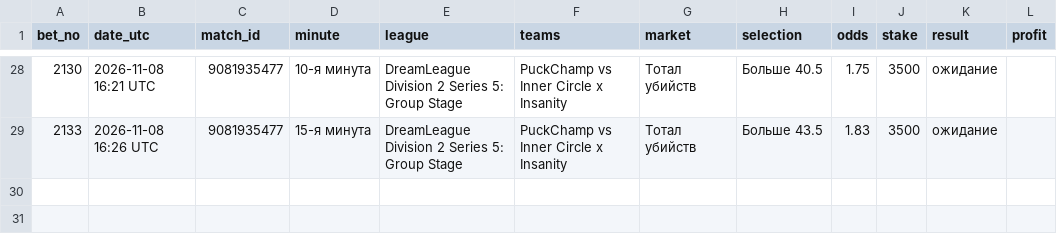
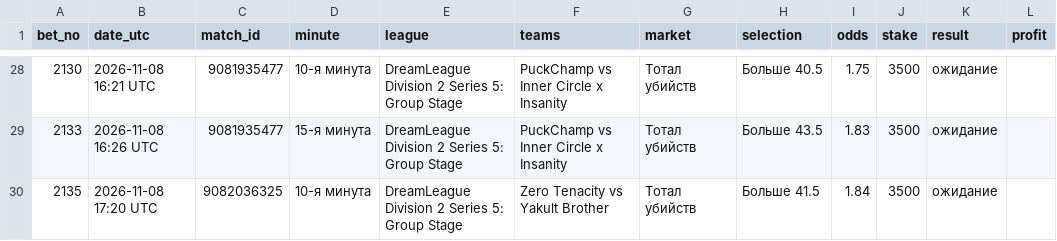
Before and after one commit to betsaipro-predictions/betsaipro-predictions, a CSV file: bets/2026-11.csv, drawn as a sheet; only a part is shown, gaps mark what is left out; the diff names each change by its address in the sheet, - before the commit and + after, or states it on an @@ line.

```diff
--- a/bets/2026-11.csv
+++ b/bets/2026-11.csv
+row 30: 2135 | 2026-11-08 17:20 UTC | 9082036325 | 10-я минута | DreamLeague Division 2 Series 5: Group Stage | Zero Tenacity vs Yakult Brother | Тотал убийств | Больше 41.5 | 1.84 | 3500 | ожидание
```
Also changed, not shown: 1 other file.
